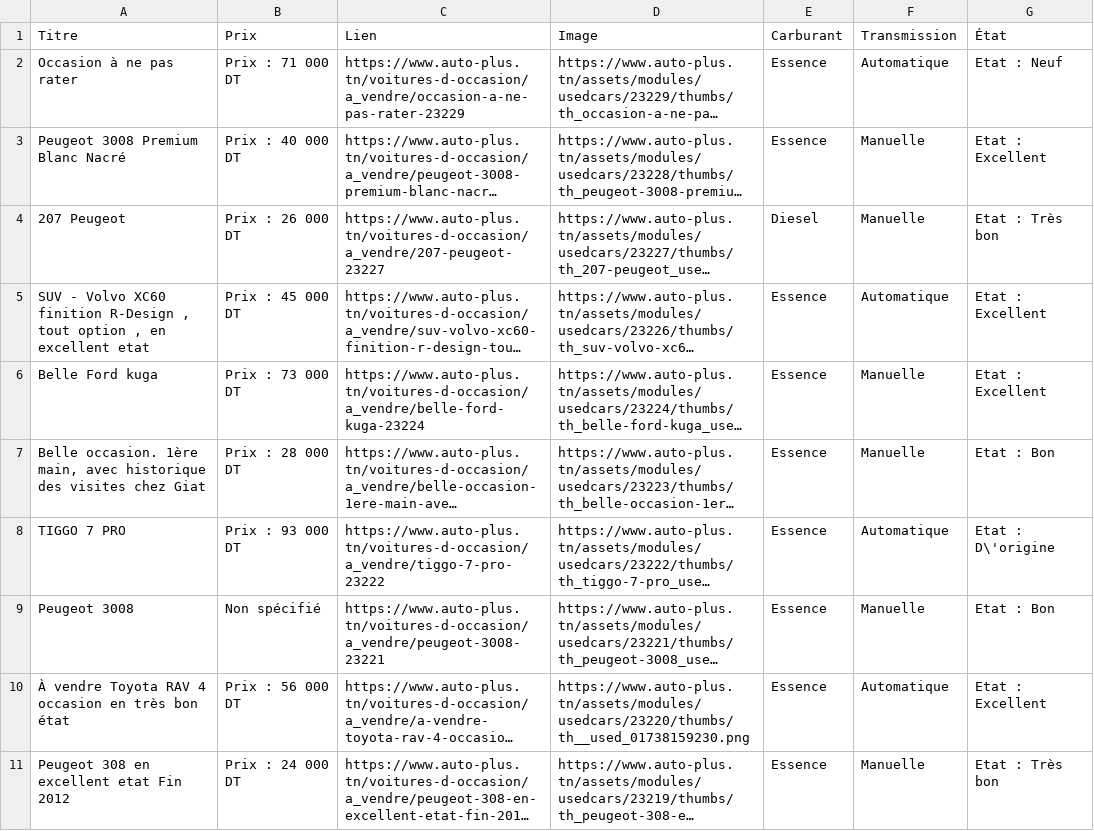
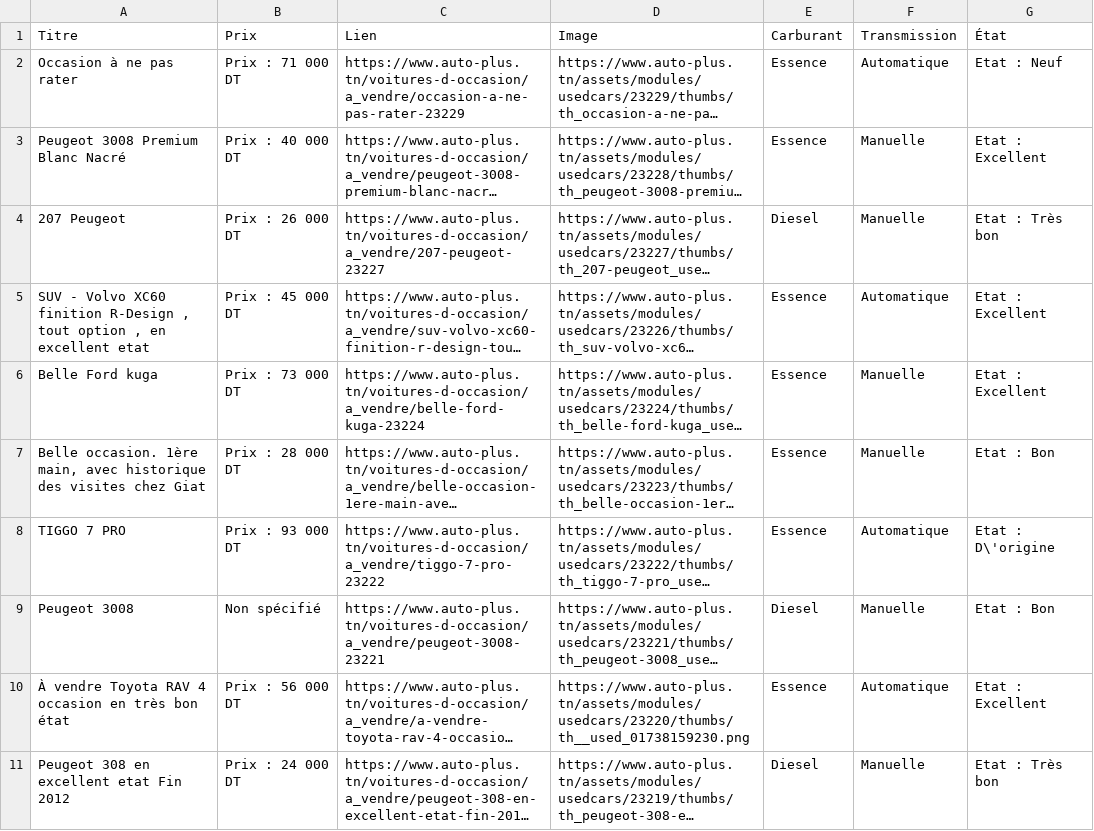
Before and after one commit to JouiniMaram/scraper_api, a CSV file: data/autoplus_data.csv, drawn as a sheet; long unchanged cells end in …; the diff names each change by its address in the sheet, - before the commit and + after, or states it on an @@ line.

```diff
--- a/data/autoplus_data.csv
+++ b/data/autoplus_data.csv
-E9 (Carburant): Essence
+E9 (Carburant): Diesel
-E11 (Carburant): Essence
+E11 (Carburant): Diesel
```
Also changed, not shown: 3 other files.
